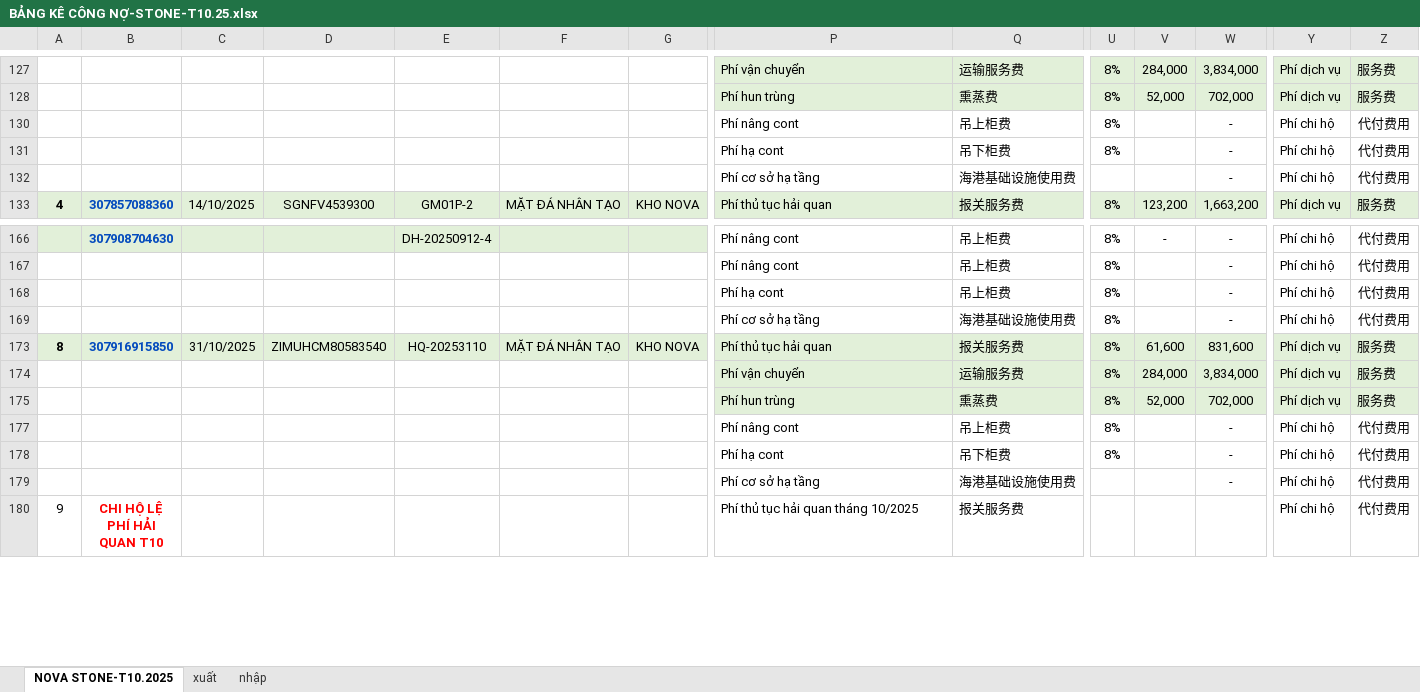
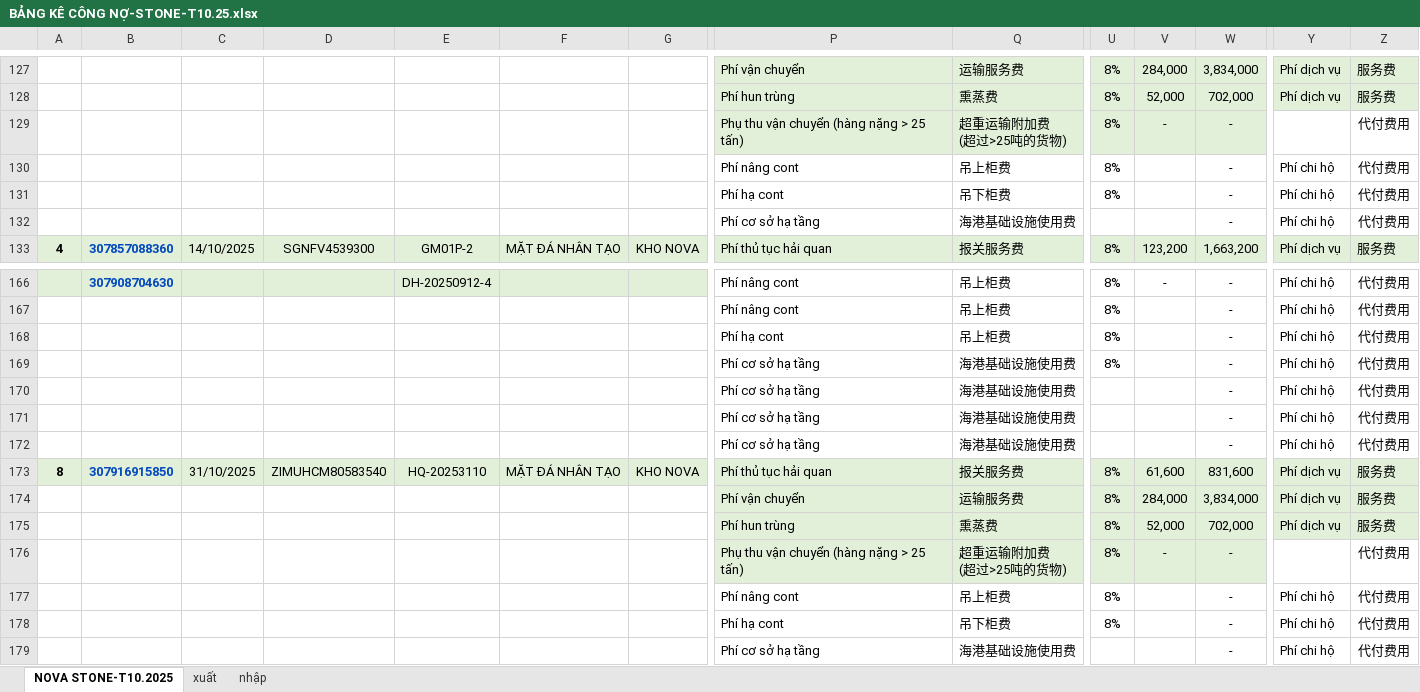
Before and after one commit to nguyenductrong1207/Tools, an Excel workbook: bang_ke/bly/BẢNG KÊ CÔNG NỢ-STONE-T10.25.xlsx, sheet NOVA STONE-T10.2025, drawn as a sheet; only a part is shown, gaps mark what is left out; the shorter side is filled out with more unchanged rows; values as stored, in another font and other column widths than the file's, no borders; charts and pictures and conditional formats not drawn; rows hold the shown columns only; ↵ is a line break in a cell; the diff covers the shown part only; the diff names each change by its address in the sheet, - before the commit and + after, or states it on an @@ line.

```diff
--- a/bang_ke/bly/BẢNG KÊ CÔNG NỢ-STONE-T10.25.xlsx (sheet NOVA STONE-T10.2025)
+++ b/bang_ke/bly/BẢNG KÊ CÔNG NỢ-STONE-T10.25.xlsx (sheet NOVA STONE-T10.2025)
@@ row 129 unhidden:  |  |  |  |  |  |  | Phụ thu vận chuyển (hàng nặng > 25 tấn) | 超重运输附加费 ↵ (超过>25吨的货物) | 8% | - | - |  | 代付费用 @@
@@ row 170 unhidden:  |  |  |  |  |  |  | Phí cơ sở hạ tầng | 海港基础设施使用费 |  |  | - | Phí chi hộ | 代付费用 @@
@@ row 171 unhidden:  |  |  |  |  |  |  | Phí cơ sở hạ tầng | 海港基础设施使用费 |  |  | - | Phí chi hộ | 代付费用 @@
@@ row 172 unhidden:  |  |  |  |  |  |  | Phí cơ sở hạ tầng | 海港基础设施使用费 |  |  | - | Phí chi hộ | 代付费用 @@
@@ row 176 unhidden:  |  |  |  |  |  |  | Phụ thu vận chuyển (hàng nặng > 25 tấn) | 超重运输附加费 ↵ (超过>25吨的货物) | 8% | - | - |  | 代付费用 @@
```
Also changed, not shown: 2 added rows, 18 hidden or unhidden rows and merged cells elsewhere in this sheet, charts or pictures, bang_ke/bly/BẢNG KÊ CÔNG NỢ-STONE - Sample - Copy.xlsx, bang_ke/van_loc_phat/example/tool bang ke/tool bang ke A DANH.xlsx, 20 other files.
